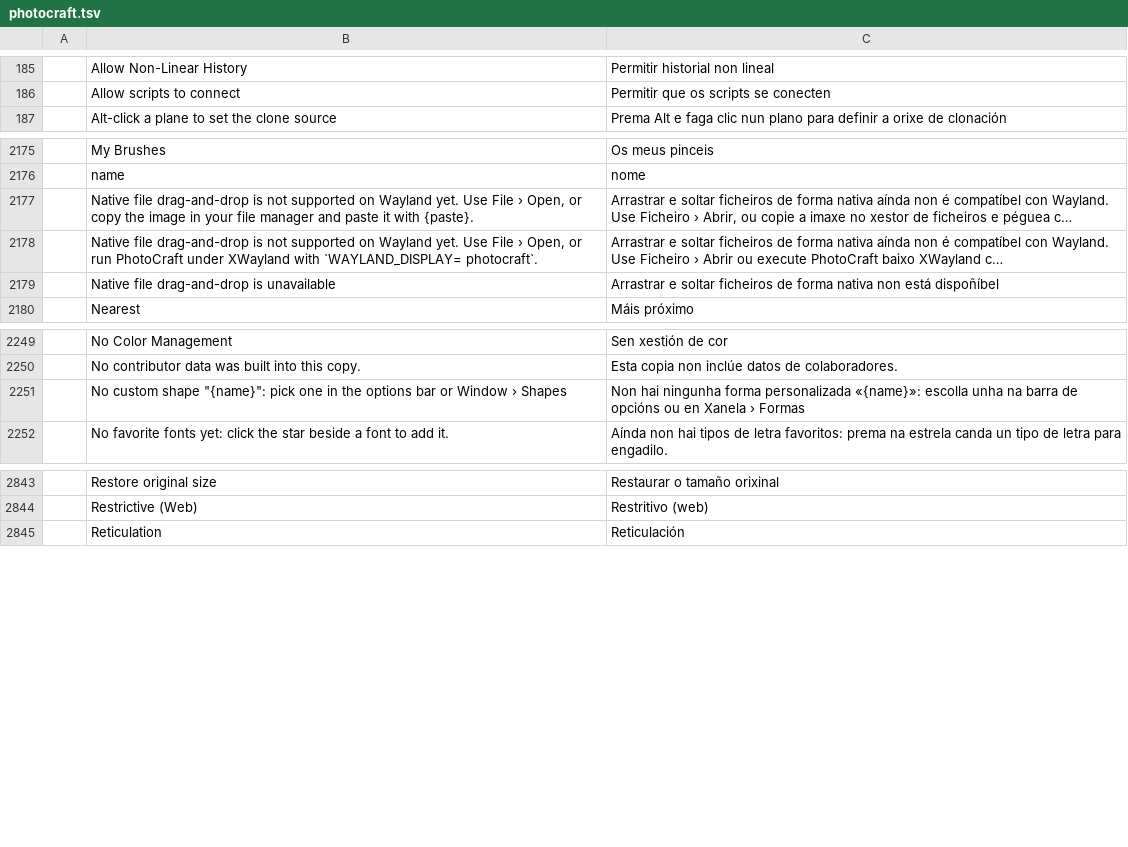
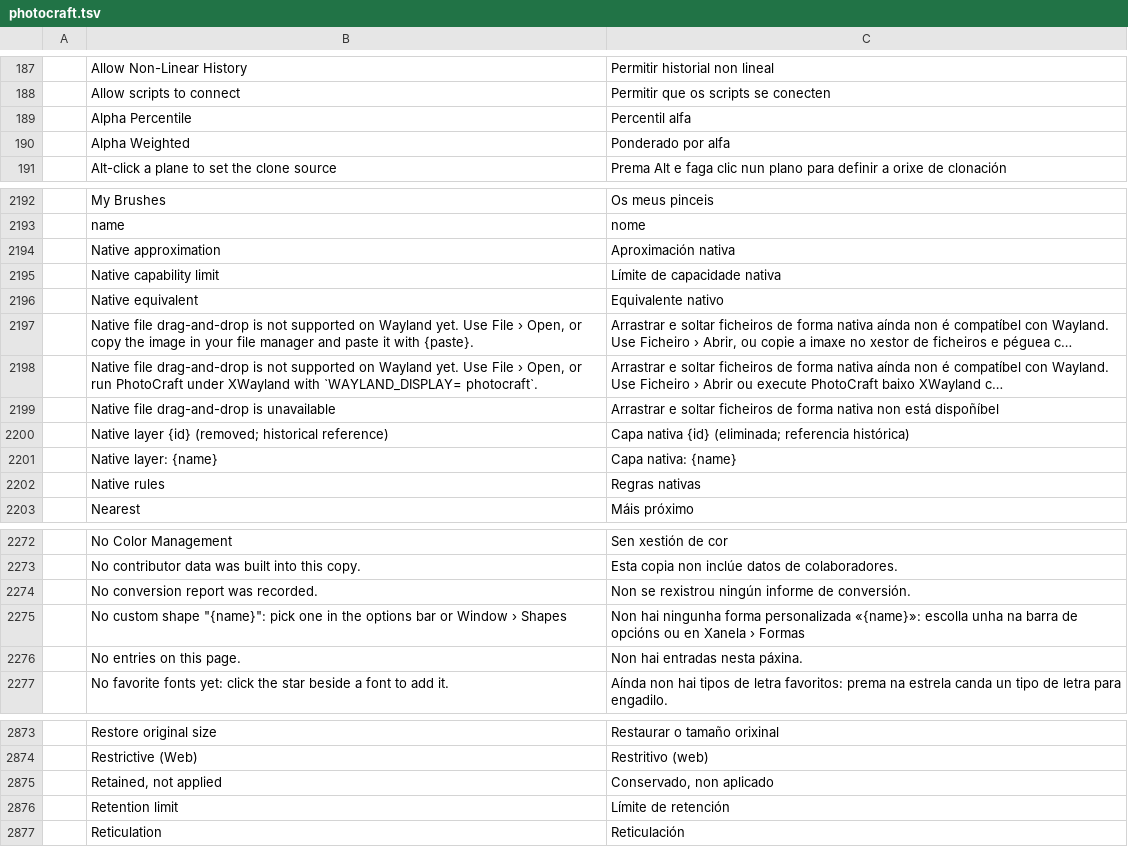
Before and after one commit to galician-translators/craft-i18n, a TSV file: locales/gl/photocraft.tsv, drawn as a sheet; only a part is shown, gaps mark what is left out; long unchanged cells end in …; the diff covers the shown part only; the diff names each change by its address in the sheet, - before the commit and + after, or states it on an @@ line.

```diff
--- a/locales/gl/photocraft.tsv
+++ b/locales/gl/photocraft.tsv
+row 189:  | Alpha Percentile | Percentil alfa
+row 190:  | Alpha Weighted | Ponderado por alfa
+row 2194:  | Native approximation | Aproximación nativa
+row 2195:  | Native capability limit | Límite de capacidade nativa
+row 2196:  | Native equivalent | Equivalente nativo
+row 2200:  | Native layer {id} (removed; historical reference) | Capa nativa {id} (eliminada; referencia histórica)
+row 2201:  | Native layer: {name} | Capa nativa: {name}
+row 2202:  | Native rules | Regras nativas
+row 2274:  | No conversion report was recorded. | Non se rexistrou ningún informe de conversión.
+row 2276:  | No entries on this page. | Non hai entradas nesta páxina.
+row 2875:  | Retained, not applied | Conservado, non aplicado
+row 2876:  | Retention limit | Límite de retención
```
Also changed, not shown: 26 added rows elsewhere in this file, locales/gl/pdfcraft.tsv, locales/gl/texturecraft.tsv, 1 other file.
